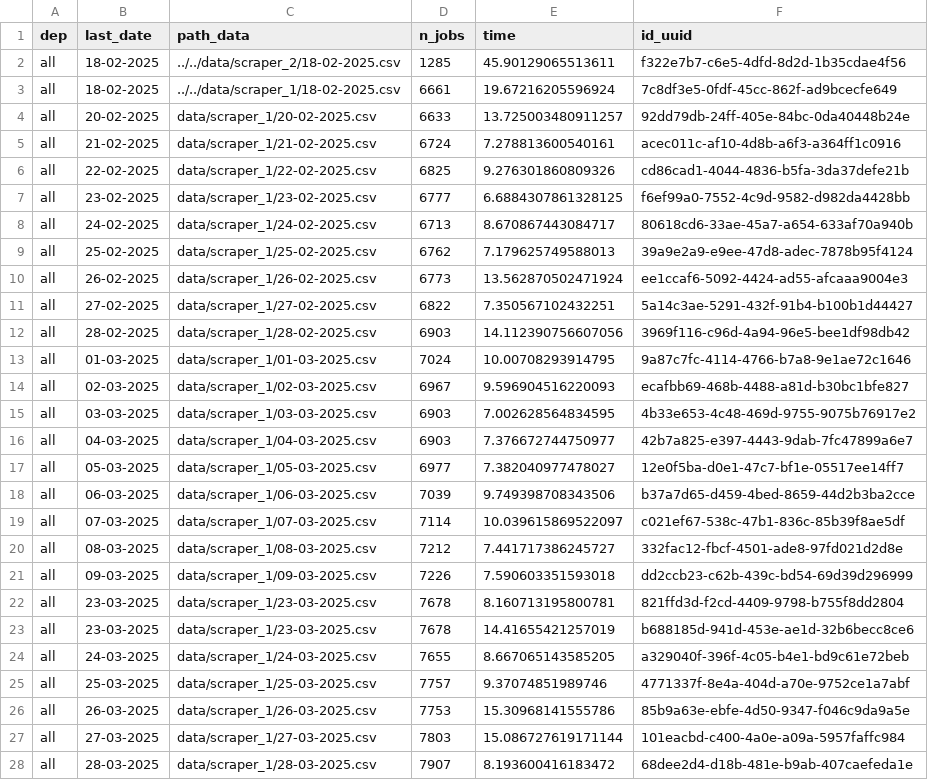
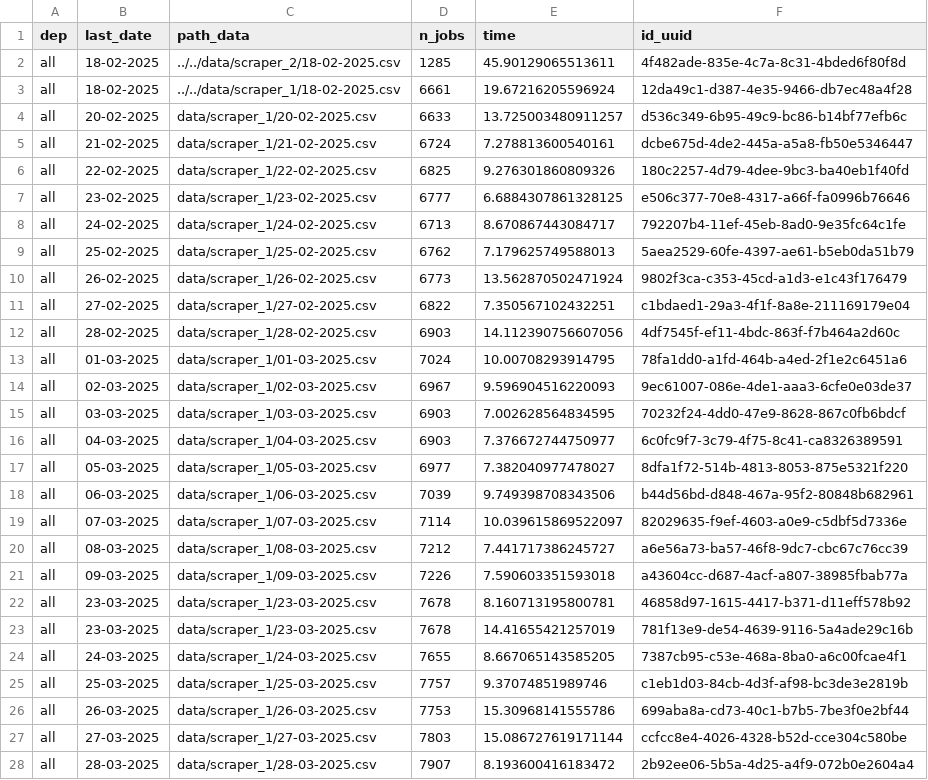
Before and after one commit to CJ2901/extract_empleos, a CSV file: scrapers/scraper_1/logs/logs.csv, drawn as a sheet; only a part is shown; the diff covers the shown part only.

```diff
--- a/scrapers/scraper_1/logs/logs.csv
+++ b/scrapers/scraper_1/logs/logs.csv
@@ -1,28 +1,28 @@
 dep,last_date,path_data,n_jobs,time,id_uuid
-all,18-02-2025,../../data/scraper_2/18-02-2025.csv,1285,45.90129065513611,f322e7b7-c6e5-4dfd-8d2d-1b35cdae4f56
-all,18-02-2025,../../data/scraper_1/18-02-2025.csv,6661,19.67216205596924,7c8df3e5-0fdf-45cc-862f-ad9bcecfe649
-all,20-02-2025,data/scraper_1/20-02-2025.csv,6633,13.725003480911257,92dd79db-24ff-405e-84bc-0da40448b24e
-all,21-02-2025,data/scraper_1/21-02-2025.csv,6724,7.278813600540161,acec011c-af10-4d8b-a6f3-a364ff1c0916
-all,22-02-2025,data/scraper_1/22-02-2025.csv,6825,9.276301860809326,cd86cad1-4044-4836-b5fa-3da37defe21b
-all,23-02-2025,data/scraper_1/23-02-2025.csv,6777,6.6884307861328125,f6ef99a0-7552-4c9d-9582-d982da4428bb
-all,24-02-2025,data/scraper_1/24-02-2025.csv,6713,8.670867443084717,80618cd6-33ae-45a7-a654-633af70a940b
-all,25-02-2025,data/scraper_1/25-02-2025.csv,6762,7.179625749588013,39a9e2a9-e9ee-47d8-adec-7878b95f4124
-all,26-02-2025,data/scraper_1/26-02-2025.csv,6773,13.562870502471924,ee1ccaf6-5092-4424-ad55-afcaaa9004e3
-all,27-02-2025,data/scraper_1/27-02-2025.csv,6822,7.350567102432251,5a14c3ae-5291-432f-91b4-b100b1d44427
-all,28-02-2025,data/scraper_1/28-02-2025.csv,6903,14.112390756607056,3969f116-c96d-4a94-96e5-bee1df98db42
-all,01-03-2025,data/scraper_1/01-03-2025.csv,7024,10.00708293914795,9a87c7fc-4114-4766-b7a8-9e1ae72c1646
-all,02-03-2025,data/scraper_1/02-03-2025.csv,6967,9.596904516220093,ecafbb69-468b-4488-a81d-b30bc1bfe827
-all,03-03-2025,data/scraper_1/03-03-2025.csv,6903,7.002628564834595,4b33e653-4c48-469d-9755-9075b76917e2
-all,04-03-2025,data/scraper_1/04-03-2025.csv,6903,7.376672744750977,42b7a825-e397-4443-9dab-7fc47899a6e7
-all,05-03-2025,data/scraper_1/05-03-2025.csv,6977,7.382040977478027,12e0f5ba-d0e1-47c7-bf1e-05517ee14ff7
-all,06-03-2025,data/scraper_1/06-03-2025.csv,7039,9.749398708343506,b37a7d65-d459-4bed-8659-44d2b3ba2cce
-all,07-03-2025,data/scraper_1/07-03-2025.csv,7114,10.039615869522097,c021ef67-538c-47b1-836c-85b39f8ae5df
-all,08-03-2025,data/scraper_1/08-03-2025.csv,7212,7.441717386245727,332fac12-fbcf-4501-ade8-97fd021d2d8e
-all,09-03-2025,data/scraper_1/09-03-2025.csv,7226,7.590603351593018,dd2ccb23-c62b-439c-bd54-69d39d296999
-all,23-03-2025,data/scraper_1/23-03-2025.csv,7678,8.160713195800781,821ffd3d-f2cd-4409-9798-b755f8dd2804
-all,23-03-2025,data/scraper_1/23-03-2025.csv,7678,14.41655421257019,b688185d-941d-453e-ae1d-32b6becc8ce6
-all,24-03-2025,data/scraper_1/24-03-2025.csv,7655,8.667065143585205,a329040f-396f-4c05-b4e1-bd9c61e72beb
-all,25-03-2025,data/scraper_1/25-03-2025.csv,7757,9.37074851989746,4771337f-8e4a-404d-a70e-9752ce1a7abf
-all,26-03-2025,data/scraper_1/26-03-2025.csv,7753,15.30968141555786,85b9a63e-ebfe-4d50-9347-f046c9da9a5e
-all,27-03-2025,data/scraper_1/27-03-2025.csv,7803,15.086727619171144,101eacbd-c400-4a0e-a09a-5957faffc984
-all,28-03-2025,data/scraper_1/28-03-2025.csv,7907,8.193600416183472,68dee2d4-d18b-481e-b9ab-407caefeda1e
+all,18-02-2025,../../data/scraper_2/18-02-2025.csv,1285,45.90129065513611,4f482ade-835e-4c7a-8c31-4bded6f80f8d
+all,18-02-2025,../../data/scraper_1/18-02-2025.csv,6661,19.67216205596924,12da49c1-d387-4e35-9466-db7ec48a4f28
+all,20-02-2025,data/scraper_1/20-02-2025.csv,6633,13.725003480911257,d536c349-6b95-49c9-bc86-b14bf77efb6c
+all,21-02-2025,data/scraper_1/21-02-2025.csv,6724,7.278813600540161,dcbe675d-4de2-445a-a5a8-fb50e5346447
+all,22-02-2025,data/scraper_1/22-02-2025.csv,6825,9.276301860809326,180c2257-4d79-4dee-9bc3-ba40eb1f40fd
+all,23-02-2025,data/scraper_1/23-02-2025.csv,6777,6.6884307861328125,e506c377-70e8-4317-a66f-fa0996b76646
+all,24-02-2025,data/scraper_1/24-02-2025.csv,6713,8.670867443084717,792207b4-11ef-45eb-8ad0-9e35fc64c1fe
+all,25-02-2025,data/scraper_1/25-02-2025.csv,6762,7.179625749588013,5aea2529-60fe-4397-ae61-b5eb0da51b79
+all,26-02-2025,data/scraper_1/26-02-2025.csv,6773,13.562870502471924,9802f3ca-c353-45cd-a1d3-e1c43f176479
+all,27-02-2025,data/scraper_1/27-02-2025.csv,6822,7.350567102432251,c1bdaed1-29a3-4f1f-8a8e-211169179e04
+all,28-02-2025,data/scraper_1/28-02-2025.csv,6903,14.112390756607056,4df7545f-ef11-4bdc-863f-f7b464a2d60c
+all,01-03-2025,data/scraper_1/01-03-2025.csv,7024,10.00708293914795,78fa1dd0-a1fd-464b-a4ed-2f1e2c6451a6
+all,02-03-2025,data/scraper_1/02-03-2025.csv,6967,9.596904516220093,9ec61007-086e-4de1-aaa3-6cfe0e03de37
+all,03-03-2025,data/scraper_1/03-03-2025.csv,6903,7.002628564834595,70232f24-4dd0-47e9-8628-867c0fb6bdcf
+all,04-03-2025,data/scraper_1/04-03-2025.csv,6903,7.376672744750977,6c0fc9f7-3c79-4f75-8c41-ca8326389591
+all,05-03-2025,data/scraper_1/05-03-2025.csv,6977,7.382040977478027,8dfa1f72-514b-4813-8053-875e5321f220
+all,06-03-2025,data/scraper_1/06-03-2025.csv,7039,9.749398708343506,b44d56bd-d848-467a-95f2-80848b682961
+all,07-03-2025,data/scraper_1/07-03-2025.csv,7114,10.039615869522097,82029635-f9ef-4603-a0e9-c5dbf5d7336e
+all,08-03-2025,data/scraper_1/08-03-2025.csv,7212,7.441717386245727,a6e56a73-ba57-46f8-9dc7-cbc67c76cc39
+all,09-03-2025,data/scraper_1/09-03-2025.csv,7226,7.590603351593018,a43604cc-d687-4acf-a807-38985fbab77a
+all,23-03-2025,data/scraper_1/23-03-2025.csv,7678,8.160713195800781,46858d97-1615-4417-b371-d11eff578b92
+all,23-03-2025,data/scraper_1/23-03-2025.csv,7678,14.41655421257019,781f13e9-de54-4639-9116-5a4ade29c16b
+all,24-03-2025,data/scraper_1/24-03-2025.csv,7655,8.667065143585205,7387cb95-c53e-468a-8ba0-a6c00fcae4f1
+all,25-03-2025,data/scraper_1/25-03-2025.csv,7757,9.37074851989746,c1eb1d03-84cb-4d3f-af98-bc3de3e2819b
+all,26-03-2025,data/scraper_1/26-03-2025.csv,7753,15.30968141555786,699aba8a-cd73-40c1-b7b5-7be3f0e2bf44
+all,27-03-2025,data/scraper_1/27-03-2025.csv,7803,15.086727619171144,ccfcc8e4-4026-4328-b52d-cce304c580be
+all,28-03-2025,data/scraper_1/28-03-2025.csv,7907,8.193600416183472,2b92ee06-5b5a-4d25-a4f9-072b0e2604a4
```
Also changed, not shown: 1 added row and 3 edited cells elsewhere in this file, 1 other file.
